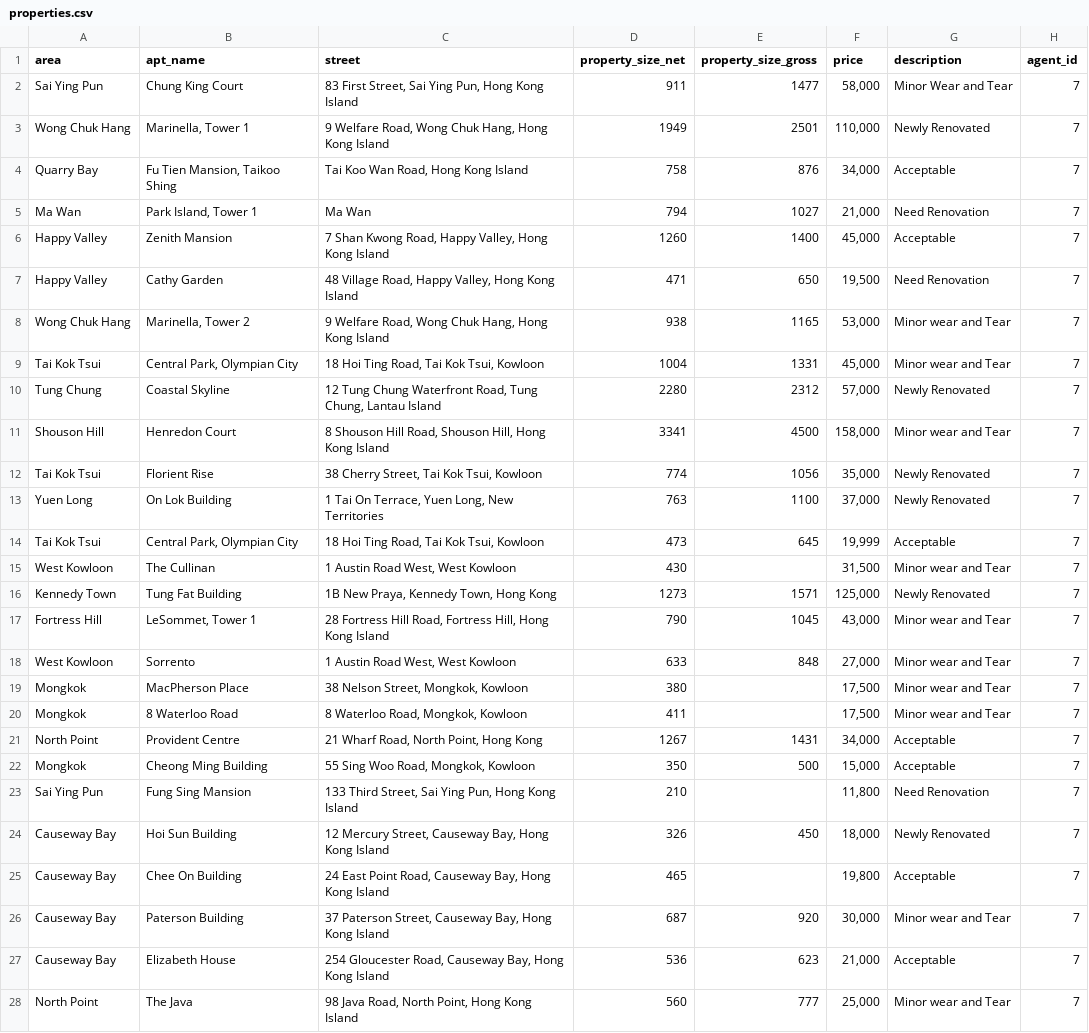
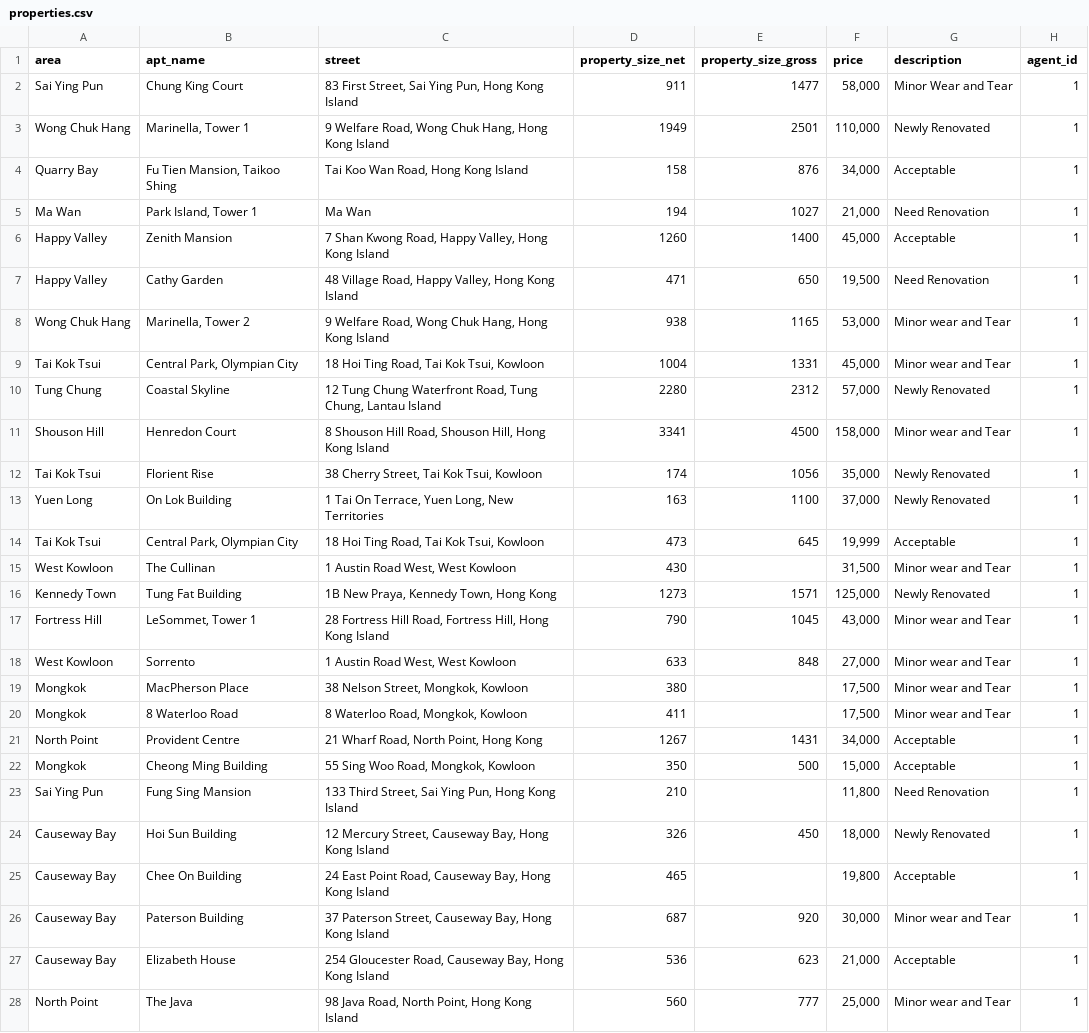
Before and after one commit to fionactc/project4-api, a CSV file: properties.csv, drawn as a sheet; only a part is shown; the diff covers the shown part only; the diff names each change by its address in the sheet, - before the commit and + after, or states it on an @@ line.

```diff
--- a/properties.csv
+++ b/properties.csv
-H2:H28 (agent_id): 7
+H2:H28 (agent_id): 1
-D4 (property_size_net): 758
+D4 (property_size_net): 158
-D5 (property_size_net): 794
+D5 (property_size_net): 194
-D12 (property_size_net): 774
+D12 (property_size_net): 174
-D13 (property_size_net): 763
+D13 (property_size_net): 163
```
Also changed, not shown: 3 edited cells elsewhere in this file, 2 other files.
